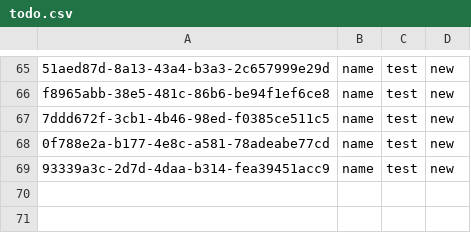
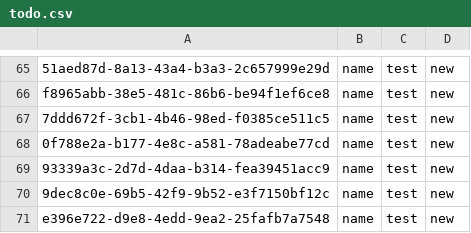
Before and after one commit to dannyYassine/go-projects, a CSV file: todo-app-cli/app/todo.csv, drawn as a sheet; only a part is shown, gaps mark what is left out; the diff names each change by its address in the sheet, - before the commit and + after, or states it on an @@ line.

```diff
--- a/todo-app-cli/app/todo.csv
+++ b/todo-app-cli/app/todo.csv
+row 70: 9dec8c0e-69b5-42f9-9b52-e3f7150bf12c | name | test | new
+row 71: e396e722-d9e8-4edd-9ea2-25fafb7a7548 | name | test | new
```
Also changed, not shown: 1 other file.
